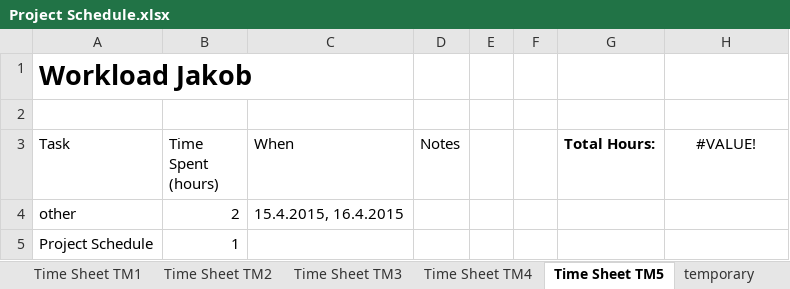
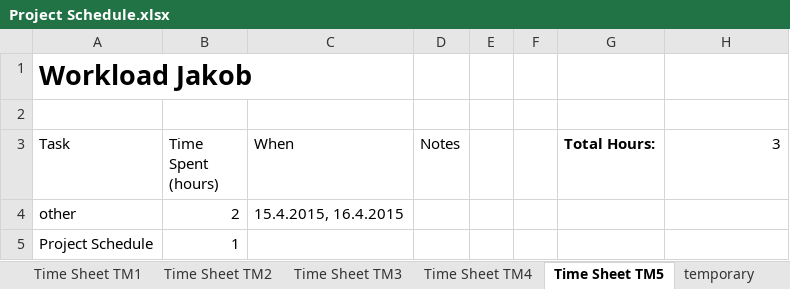
Before and after one commit to heidekrueger/CaseStudiesMachineLearning, an Excel workbook: Project Schedule.xlsx, sheet Time Sheet TM5, drawn as a sheet; values as stored, in another font and other column widths than the file's, no borders; table styles not drawn; the diff names each change by its address in the sheet, - before the commit and + after, or states it on an @@ line.

```diff
--- a/Project Schedule.xlsx (sheet Time Sheet TM5)
+++ b/Project Schedule.xlsx (sheet Time Sheet TM5)
-H3: #VALUE!
+H3: 3
-H3 alignment: center
+H3 alignment: right
```
Also changed, not shown: sheet Gantt Chart, sheet Milestones + Packages, sheet temporary, sheet Time Sheet TM4, sheet Time Sheet TM3, sheet Time Sheet TM2, 1 more sheet, hidden cells.
